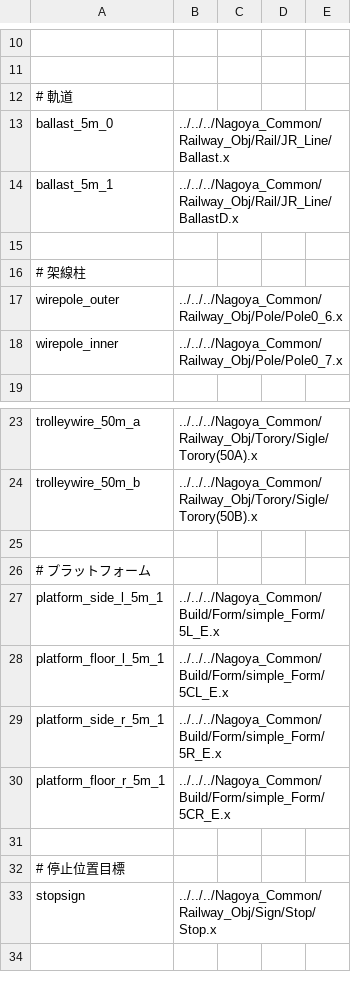
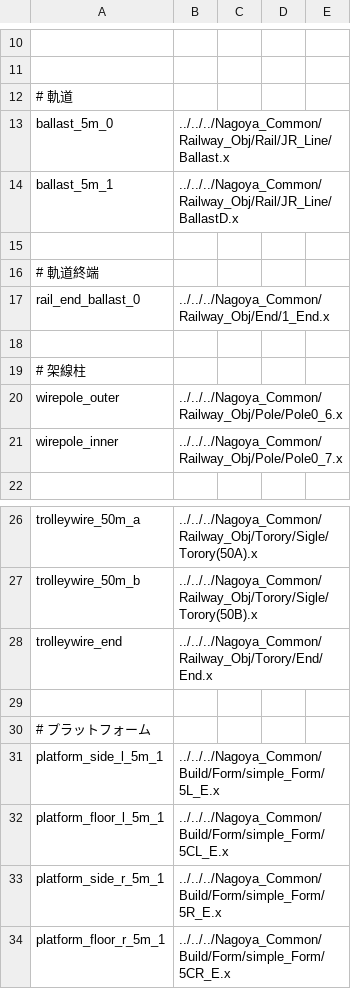
Before and after one commit to magicant/bve-random-map, a CSV file: Scenarios/magicant/randommap/structures/structures_0.csv, drawn as a sheet; only a part is shown, gaps mark what is left out; the shorter side is filled out with more unchanged rows; the diff names each change by its address in the sheet, - before the commit and + after, or states it on an @@ line.

```diff
--- a/Scenarios/magicant/randommap/structures/structures_0.csv
+++ b/Scenarios/magicant/randommap/structures/structures_0.csv
+row 16: # 軌道終端
+row 17: rail_end_ballast_0 | ../../../Nagoya_Common/Railway_Obj/End/1_End.x
+row 18: (empty)
+row 28: trolleywire_end | ../../../Nagoya_Common/Railway_Obj/Torory/End/End.x
```
Also changed, not shown: 11 other files.
